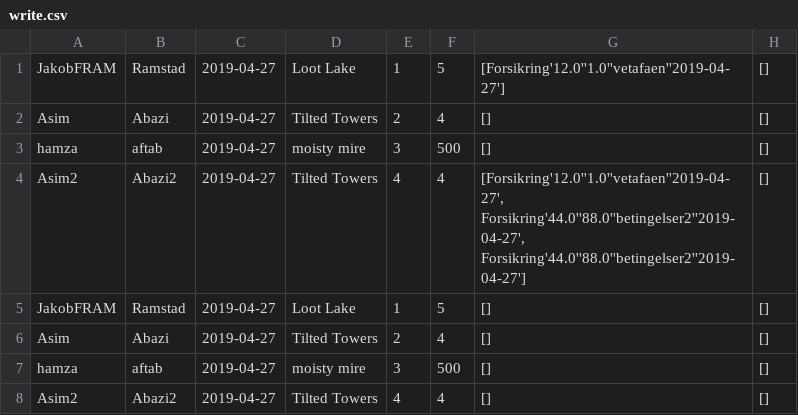
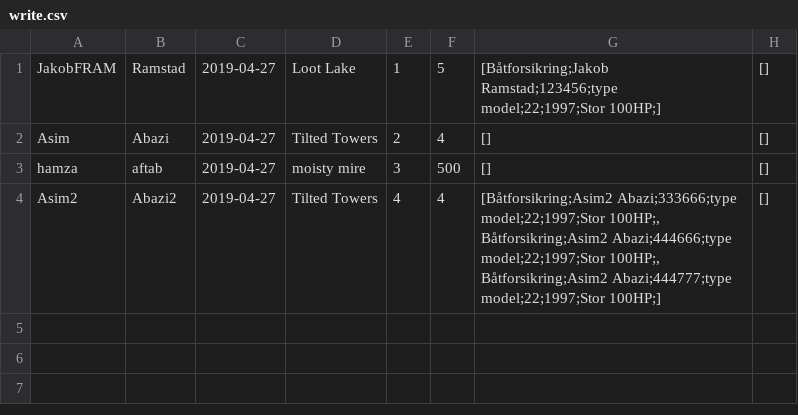
Before and after one commit to Asim-A/regsystem2019, a CSV file: write.csv, drawn as a sheet.

```diff
--- a/write.csv
+++ b/write.csv
@@ -1,8 +1,4 @@
-"JakobFRAM";"Ramstad";"2019-04-27";"Loot Lake";"1";"5";"[Forsikring'12.0''1.0''vetafaen''2019-04-27']";"[]"
+"JakobFRAM";"Ramstad";"2019-04-27";"Loot Lake";"1";"5";"[Båtforsikring;Jakob Ramstad;123456;type model;22;1997;Stor 100HP;]";"[]"
 "Asim";"Abazi";"2019-04-27";"Tilted Towers";"2";"4";"[]";"[]"
 "hamza";"aftab";"2019-04-27";"moisty mire";"3";"500";"[]";"[]"
-"Asim2";"Abazi2";"2019-04-27";"Tilted Towers";"4";"4";"[Forsikring'12.0''1.0''vetafaen''2019-04-27', Forsikring'44.0''88.0''betingelser2''2019-04-27', Forsikring'44.0''88.0''betingelser2''2019-04-27']";"[]"
-"JakobFRAM";"Ramstad";"2019-04-27";"Loot Lake";"1";"5";"[]";"[]"
-"Asim";"Abazi";"2019-04-27";"Tilted Towers";"2";"4";"[]";"[]"
-"hamza";"aftab";"2019-04-27";"moisty mire";"3";"500";"[]";"[]"
-"Asim2";"Abazi2";"2019-04-27";"Tilted Towers";"4";"4";"[]";"[]"
+"Asim2";"Abazi2";"2019-04-27";"Tilted Towers";"4";"4";"[Båtforsikring;Asim2 Abazi;333666;type model;22;1997;Stor 100HP;, Båtforsikring;Asim2 Abazi;444666;type model;22;1997;Stor 100HP;, Båtforsikring;Asim2 Abazi;444777;type model;22;1997;Stor 100HP;]";"[]"
```
Also changed, not shown: enda.csv, ja.csv, 8 other files.
